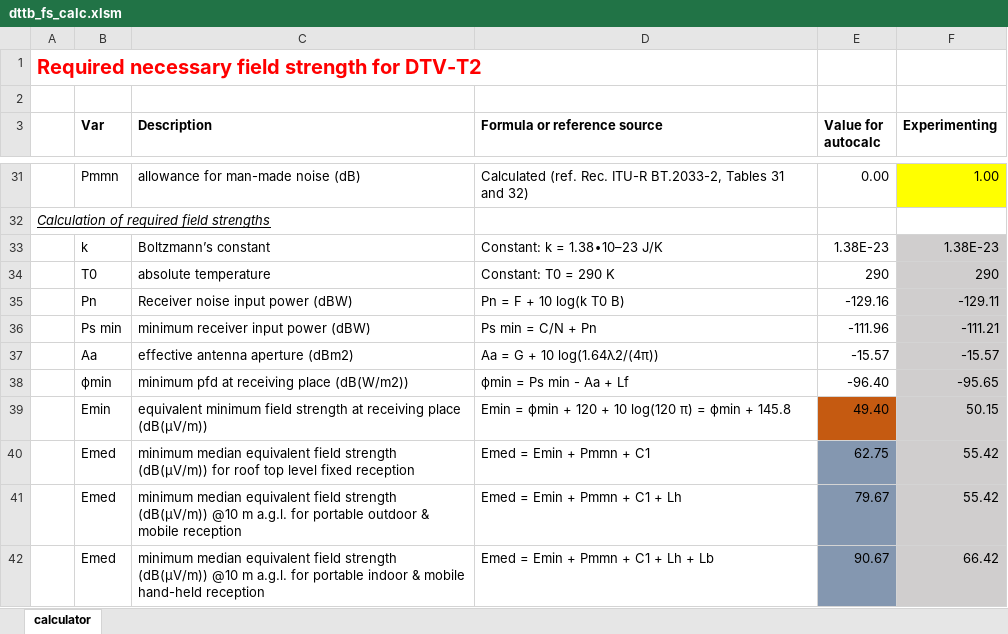
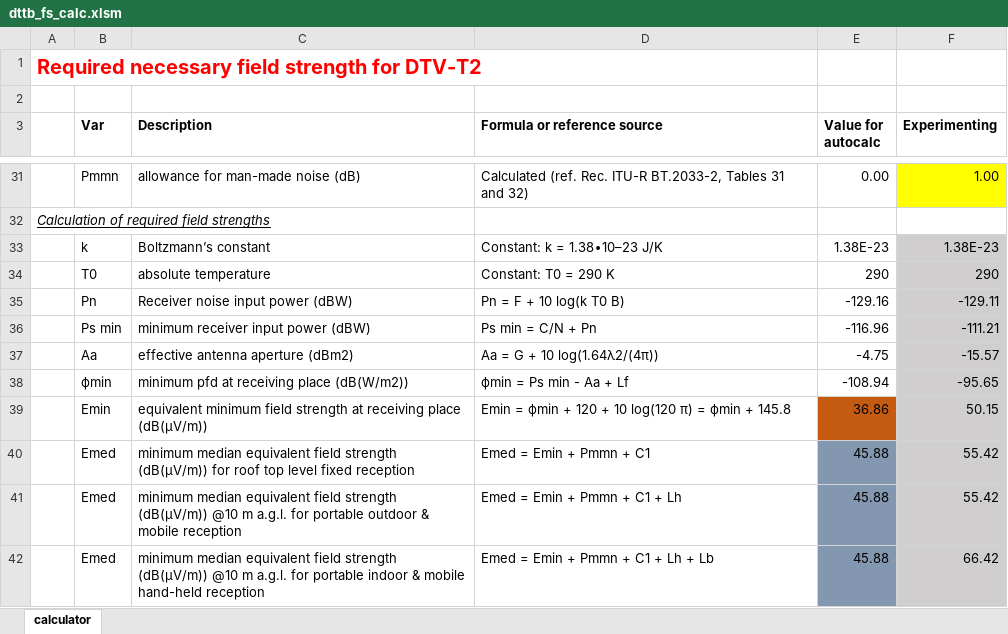
Before and after one commit to murzabaevb/dttb, an Excel workbook: doc/min fs calc/dttb_fs_calc.xlsm, sheet calculator, drawn as a sheet; only a part is shown, gaps mark what is left out; values as stored, in another font and other column widths than the file's, no borders; the diff covers the shown part only; the diff names each change by its address in the sheet, - before the commit and + after, or states it on an @@ line.

```diff
--- a/doc/min fs calc/dttb_fs_calc.xlsm (sheet calculator)
+++ b/doc/min fs calc/dttb_fs_calc.xlsm (sheet calculator)
-E36 (Value for autocalc): -111.96
+E36 (Value for autocalc): -116.96
-E37 (Value for autocalc): -15.57
+E37 (Value for autocalc): -4.75
-E38 (Value for autocalc): -96.40
+E38 (Value for autocalc): -108.94
-E39 (Value for autocalc): 49.40
+E39 (Value for autocalc): 36.86
-E40 (Value for autocalc): 62.75
+E40 (Value for autocalc): 45.88
-E41 (Value for autocalc): 79.67
+E41 (Value for autocalc): 45.88
-E42 (Value for autocalc): 90.67
+E42 (Value for autocalc): 45.88
```
Also changed, not shown: 14 edited cells elsewhere in this sheet, 1 other file.
